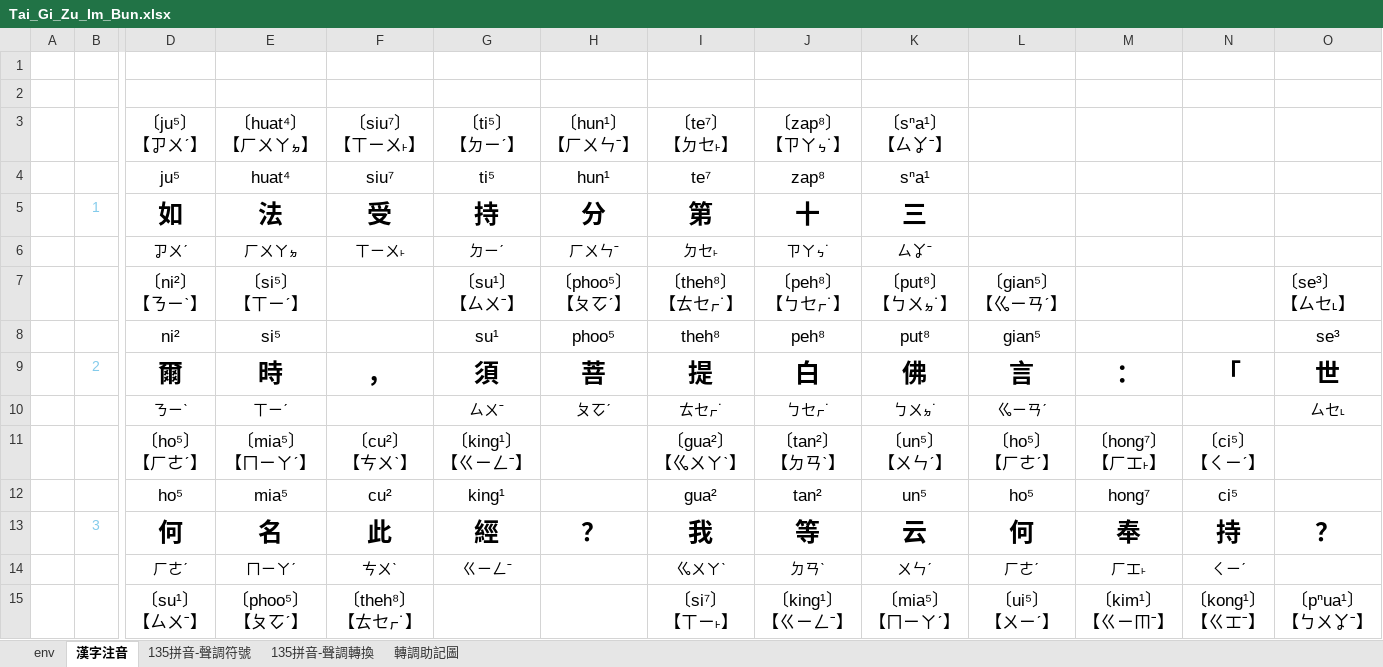
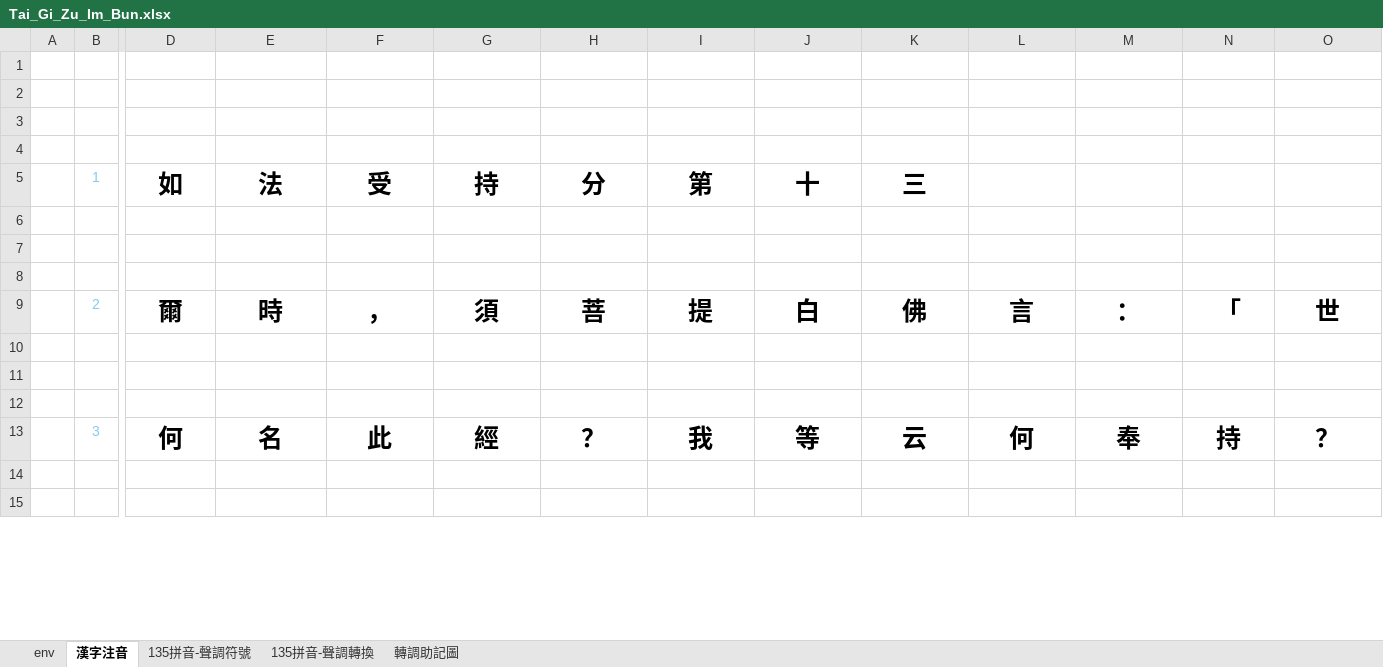
Before and after one commit to AlanJui/Piau-Im, an Excel workbook: Tai_Gi_Zu_Im_Bun.xlsx, sheet 漢字注音, drawn as a sheet; only a part is shown, gaps mark what is left out; values as stored, in another font and other column widths than the file's, no borders; conditional formats not drawn; removed rows and columns are numbered as before the commit, all else as after; rows hold the shown columns only; ↵ is a line break in a cell; the diff covers the shown part only; the diff names each change by its address in the sheet, - before the commit and + after, or states it on an @@ line.

```diff
--- a/Tai_Gi_Zu_Im_Bun.xlsx (sheet 漢字注音)
+++ b/Tai_Gi_Zu_Im_Bun.xlsx (sheet 漢字注音)
-row 3:  |  | 〔ju⁵〕 ↵ 【ㆡㄨˊ】 | 〔huat⁴〕 ↵ 【ㄏㄨㄚㆵ】 | 〔siu⁷〕 ↵ 【ㄒㄧㄨ˫】 | 〔ti⁵〕 ↵ 【ㄉㄧˊ】 | 〔hun¹〕 ↵ 【ㄏㄨㄣˉ】 | 〔te⁷〕 ↵ 【ㄉㆤ˫】 | 〔zap⁸〕 ↵ 【ㄗㄚㆴ˙】 | 〔sⁿa¹〕 ↵ 【ㄙㆩˉ】
+row 3: (empty)
-row 4:  |  | ju⁵ | huat⁴ | siu⁷ | ti⁵ | hun¹ | te⁷ | zap⁸ | sⁿa¹
+row 4: (empty)
-row 6:  |  | ㆡㄨˊ | ㄏㄨㄚㆵ | ㄒㄧㄨ˫ | ㄉㄧˊ | ㄏㄨㄣˉ | ㄉㆤ˫ | ㄗㄚㆴ˙ | ㄙㆩˉ
+row 6: (empty)
-row 7:  |  | 〔ni²〕 ↵ 【ㄋㄧˋ】 | 〔si⁵〕 ↵ 【ㄒㄧˊ】 |  | 〔su¹〕 ↵ 【ㄙㄨˉ】 | 〔phoo⁵〕 ↵ 【ㄆㆦˊ】 | 〔theh⁸〕 ↵ 【ㄊㆤㆷ˙】 | 〔peh⁸〕 ↵ 【ㄅㆤㆷ˙】 | 〔put⁸〕 ↵ 【ㄅㄨㆵ˙】 | 〔gian⁵〕 ↵ 【ㆣㄧㄢˊ】 |  |  | 〔se³〕 ↵ 【ㄙㆤ˪】
+row 7: (empty)
-row 8:  |  | ni² | si⁵ |  | su¹ | phoo⁵ | theh⁸ | peh⁸ | put⁸ | gian⁵ |  |  | se³
+row 8: (empty)
-row 10:  |  | ㄋㄧˋ | ㄒㄧˊ |  | ㄙㄨˉ | ㄆㆦˊ | ㄊㆤㆷ˙ | ㄅㆤㆷ˙ | ㄅㄨㆵ˙ | ㆣㄧㄢˊ |  |  | ㄙㆤ˪
+row 10: (empty)
-row 11:  |  | 〔ho⁵〕 ↵ 【ㄏㄜˊ】 | 〔mia⁵〕 ↵ 【ㄇㄧㄚˊ】 | 〔cu²〕 ↵ 【ㄘㄨˋ】 | 〔king¹〕 ↵ 【ㄍㄧㄥˉ】 |  | 〔gua²〕 ↵ 【ㆣㄨㄚˋ】 | 〔tan²〕 ↵ 【ㄉㄢˋ】 | 〔un⁵〕 ↵ 【ㄨㄣˊ】 | 〔ho⁵〕 ↵ 【ㄏㄜˊ】 | 〔hong⁷〕 ↵ 【ㄏㆲ˫】 | 〔ci⁵〕 ↵ 【ㄑㄧˊ】
+row 11: (empty)
-row 12:  |  | ho⁵ | mia⁵ | cu² | king¹ |  | gua² | tan² | un⁵ | ho⁵ | hong⁷ | ci⁵
+row 12: (empty)
-row 14:  |  | ㄏㄜˊ | ㄇㄧㄚˊ | ㄘㄨˋ | ㄍㄧㄥˉ |  | ㆣㄨㄚˋ | ㄉㄢˋ | ㄨㄣˊ | ㄏㄜˊ | ㄏㆲ˫ | ㄑㄧˊ
+row 14: (empty)
-row 15:  |  | 〔su¹〕 ↵ 【ㄙㄨˉ】 | 〔phoo⁵〕 ↵ 【ㄆㆦˊ】 | 〔theh⁸〕 ↵ 【ㄊㆤㆷ˙】 |  |  | 〔si⁷〕 ↵ 【ㄒㄧ˫】 | 〔king¹〕 ↵ 【ㄍㄧㄥˉ】 | 〔mia⁵〕 ↵ 【ㄇㄧㄚˊ】 | 〔ui⁵〕 ↵ 【ㄨㄧˊ】 | 〔kim¹〕 ↵ 【ㄍㄧㆬˉ】 | 〔kong¹〕 ↵ 【ㄍㆲˉ】 | 〔pⁿua¹〕 ↵ 【ㄅㄨㆩˉ】
+row 15: (empty)
```
Also changed, not shown: 678 edited cells and cell formats elsewhere in this sheet, Tai_Gi_Zu_Im_Bun_BAK.xlsx, 51 other files.
